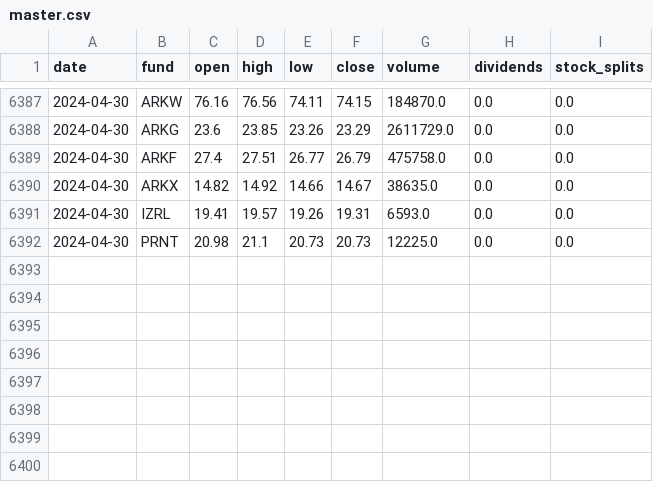
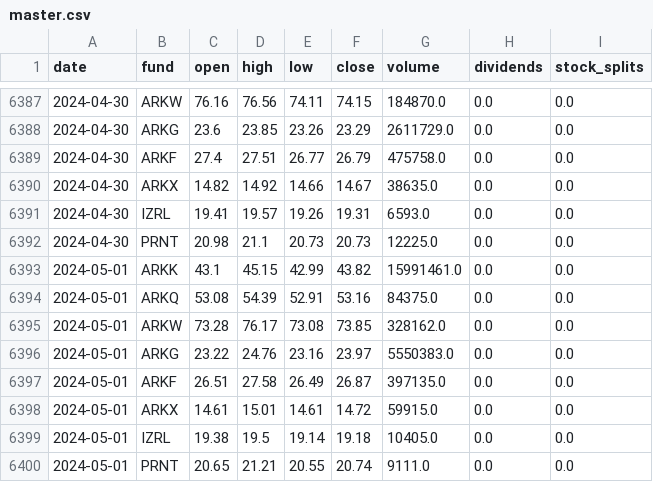
Before and after one commit to thisjustinh/ark-invest-history, a CSV file: price-history/master.csv, drawn as a sheet; only a part is shown, gaps mark what is left out.

```diff
--- a/price-history/master.csv
+++ b/price-history/master.csv
@@ -6392 +6392,9 @@ date,fund,open,high,low,close,volume,dividends,stock_splits
 2024-04-30,PRNT,20.98,21.1,20.73,20.73,12225.0,0.0,0.0
+2024-05-01,ARKK,43.1,45.15,42.99,43.82,15991461.0,0.0,0.0
+2024-05-01,ARKQ,53.08,54.39,52.91,53.16,84375.0,0.0,0.0
+2024-05-01,ARKW,73.28,76.17,73.08,73.85,328162.0,0.0,0.0
+2024-05-01,ARKG,23.22,24.76,23.16,23.97,5550383.0,0.0,0.0
+2024-05-01,ARKF,26.51,27.58,26.49,26.87,397135.0,0.0,0.0
+2024-05-01,ARKX,14.61,15.01,14.61,14.72,59915.0,0.0,0.0
+2024-05-01,IZRL,19.38,19.5,19.14,19.18,10405.0,0.0,0.0
+2024-05-01,PRNT,20.65,21.21,20.55,20.74,9111.0,0.0,0.0
```
